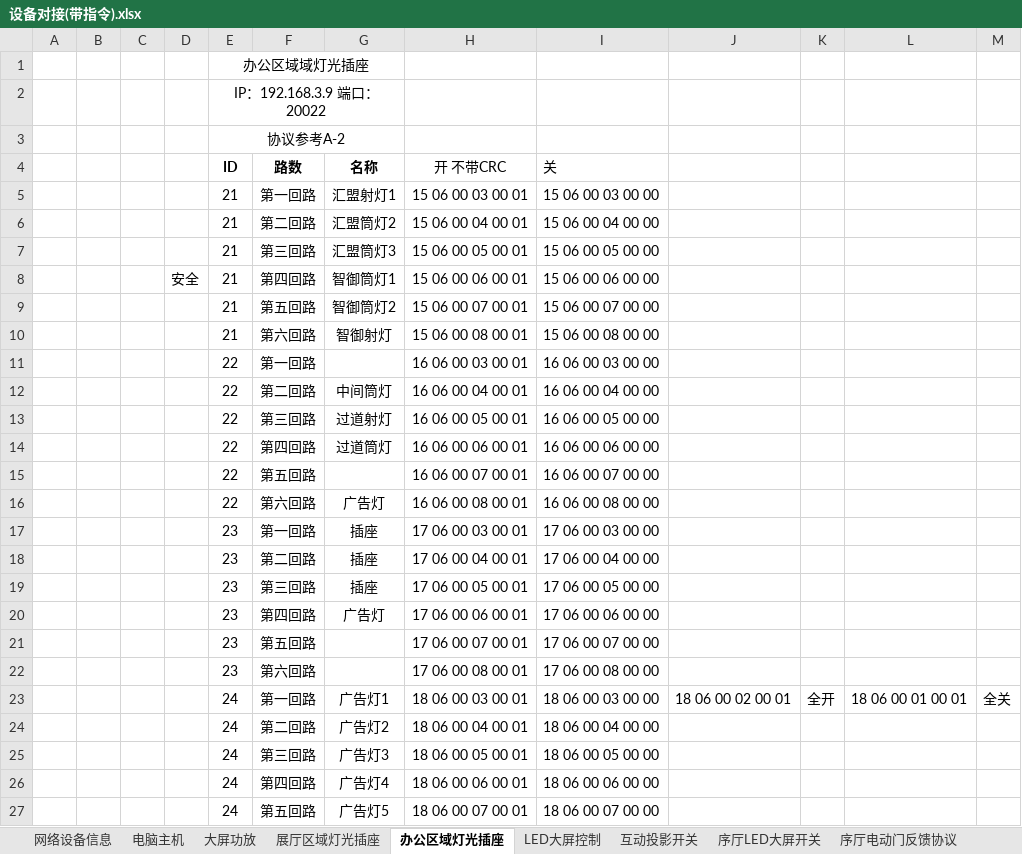
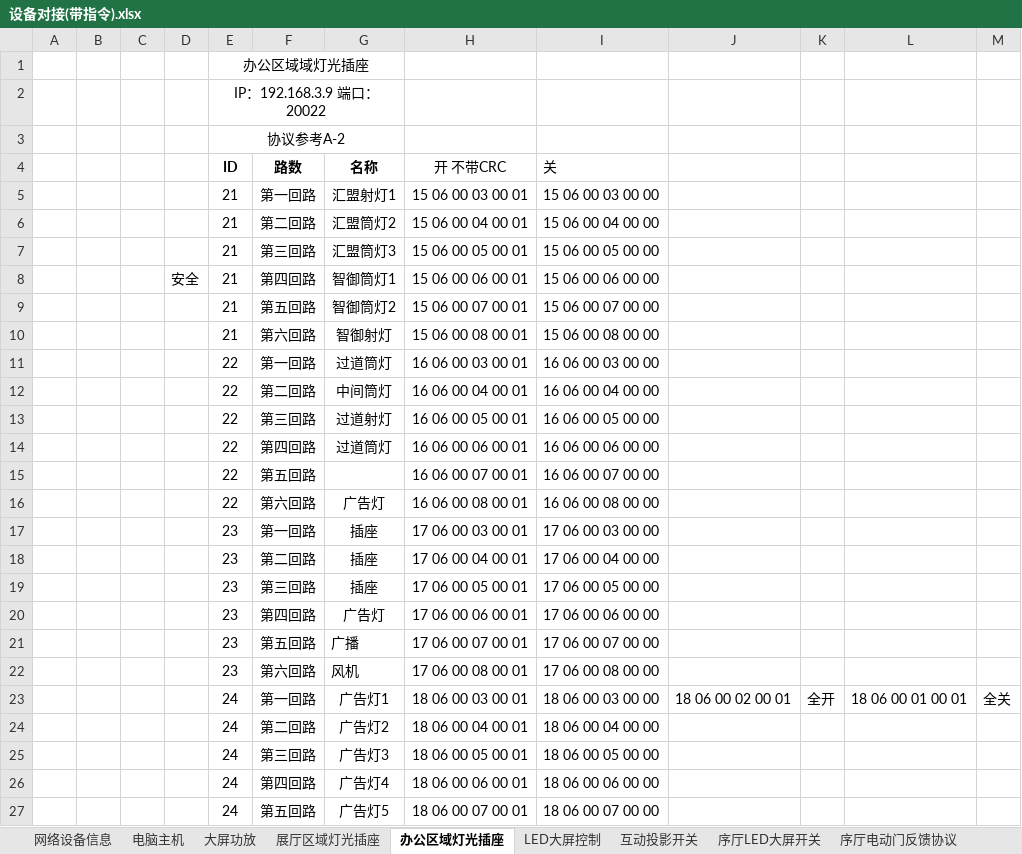
Before and after one commit to ashfrog/ScienceGame, an Excel workbook: PadControl/Assets/对接协议/设备对接(带指令).xlsx, sheet 办公区域灯光插座, drawn as a sheet; only a part is shown; values as stored, in another font and other column widths than the file's, no borders; the diff names each change by its address in the sheet, - before the commit and + after, or states it on an @@ line.

```diff
--- a/PadControl/Assets/对接协议/设备对接(带指令).xlsx (sheet 办公区域灯光插座)
+++ b/PadControl/Assets/对接协议/设备对接(带指令).xlsx (sheet 办公区域灯光插座)
-G11 (名称): (empty)
+G11 (名称): 过道筒灯
-G21 (名称): (empty)
+G21 (名称): 广播
-G22 (名称): (empty)
+G22 (名称): 风机
```
Also changed, not shown: sheet LED大屏控制, 2 other files.
